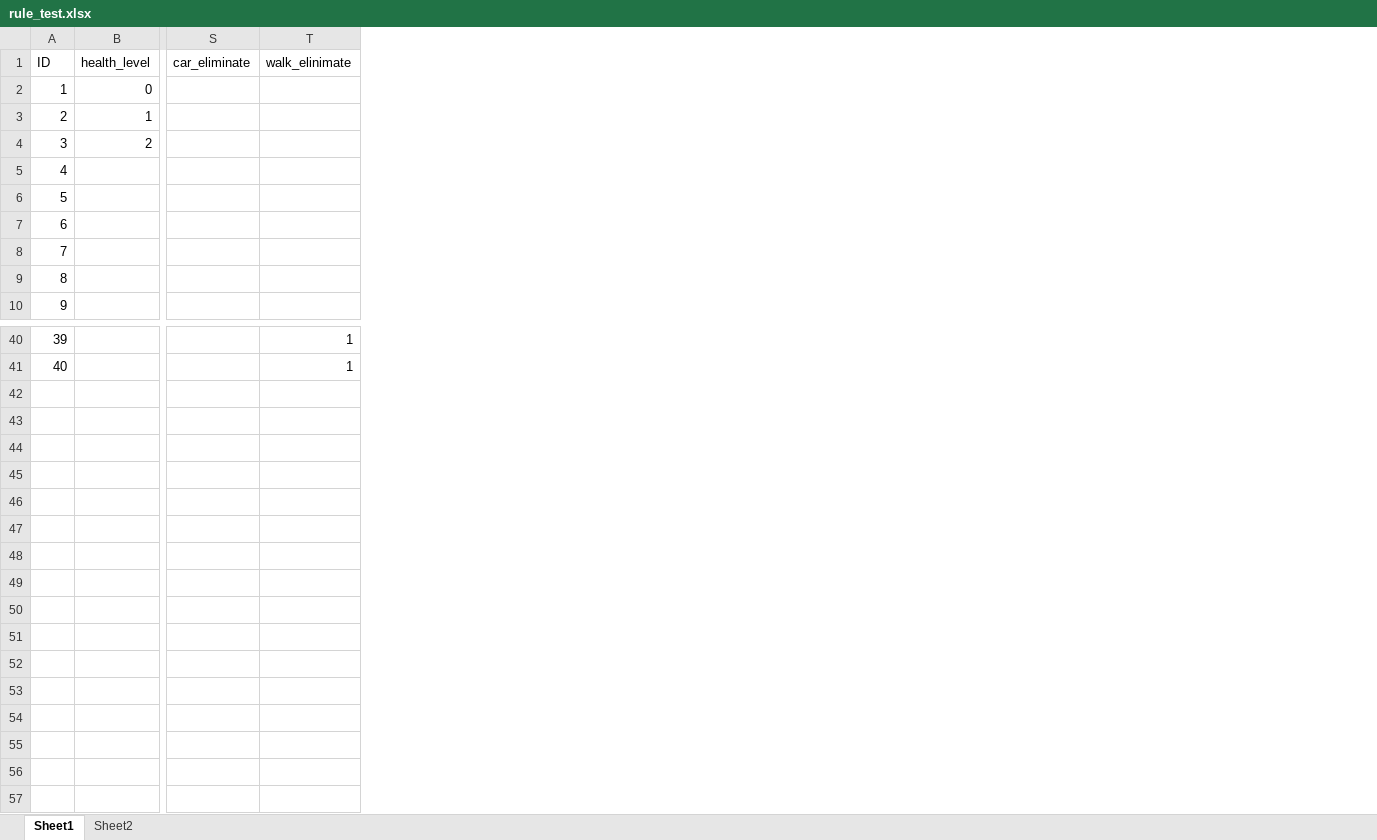
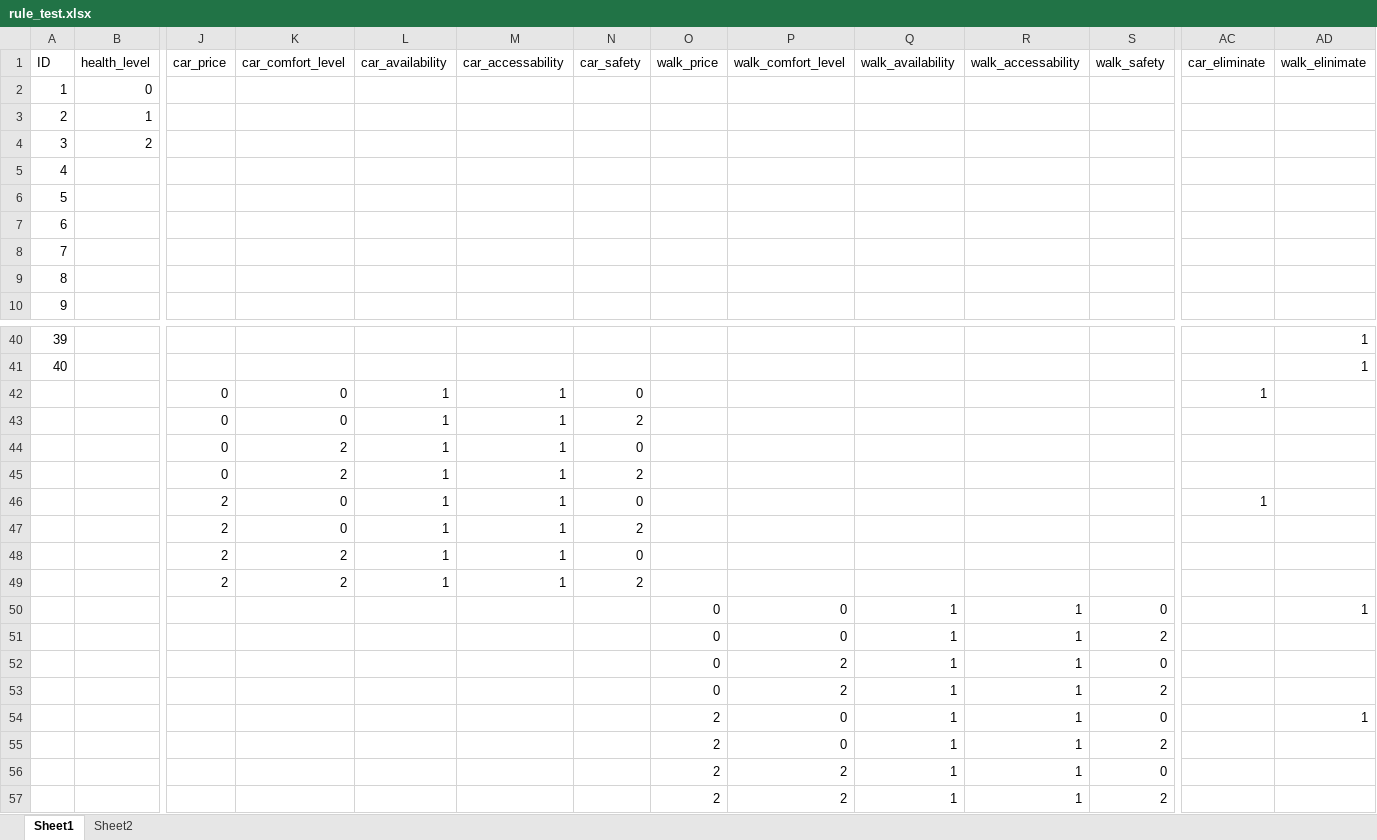
Before and after one commit to aalokshanbhag/CS6795-project2, an Excel workbook: rule_test.xlsx, sheet Sheet1, drawn as a sheet; only a part is shown, gaps mark what is left out; values as stored, in another font and other column widths than the file's, no borders; rows hold the shown columns only; the diff names each change by its address in the sheet, - before the commit and + after, or states it on an @@ line.

Commit message:
add car and walk's attribute for transportation role

```diff
--- a/rule_test.xlsx (sheet Sheet1)
+++ b/rule_test.xlsx (sheet Sheet1)
+column J (car_price), empty
+column K (car_comfort_level), empty
+column L (car_availability), empty
+column M (car_accessability), empty
+column N (car_safety), empty
+column O (walk_price), empty
+column P (walk_comfort_level), empty
+column Q (walk_availability), empty
+column R (walk_accessability), empty
+column S (walk_safety), empty
+row 42:  |  | 0 | 0 | 1 | 1 | 0 |  |  |  |  |  | 1
+row 43:  |  | 0 | 0 | 1 | 1 | 2
+row 44:  |  | 0 | 2 | 1 | 1 | 0
+row 45:  |  | 0 | 2 | 1 | 1 | 2
+row 46:  |  | 2 | 0 | 1 | 1 | 0 |  |  |  |  |  | 1
+row 47:  |  | 2 | 0 | 1 | 1 | 2
+row 48:  |  | 2 | 2 | 1 | 1 | 0
+row 49:  |  | 2 | 2 | 1 | 1 | 2
+row 50:  |  |  |  |  |  |  | 0 | 0 | 1 | 1 | 0 |  | 1
+row 51:  |  |  |  |  |  |  | 0 | 0 | 1 | 1 | 2
+row 52:  |  |  |  |  |  |  | 0 | 2 | 1 | 1 | 0
+row 53:  |  |  |  |  |  |  | 0 | 2 | 1 | 1 | 2
+row 54:  |  |  |  |  |  |  | 2 | 0 | 1 | 1 | 0 |  | 1
+row 55:  |  |  |  |  |  |  | 2 | 0 | 1 | 1 | 2
+row 56:  |  |  |  |  |  |  | 2 | 2 | 1 | 1 | 0
+row 57:  |  |  |  |  |  |  | 2 | 2 | 1 | 1 | 2
```
